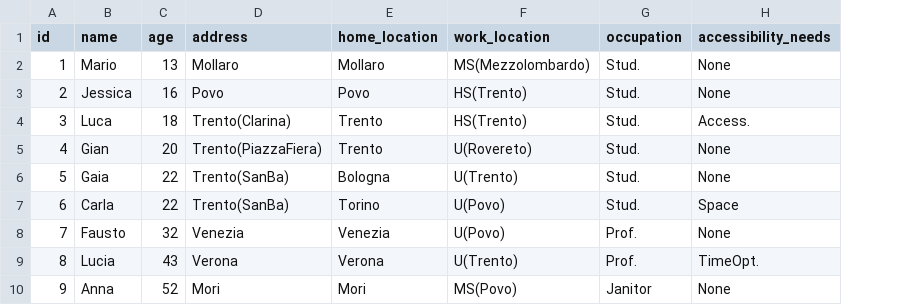
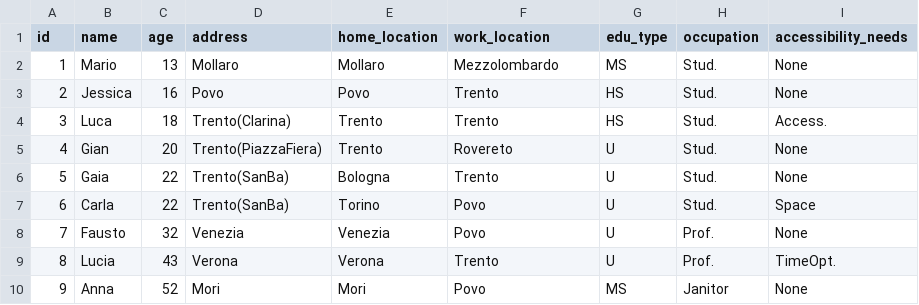
Before and after one commit to ThomasPasquali/Transportation-Education-Facilities, a CSV file: Phase 2 - Information Gathering/Raw data/users.csv, drawn as a sheet; the diff names each change by its address in the sheet, - before the commit and + after, or states it on an @@ line.

Commit message:
Users datasets parser

```diff
--- a/Phase 2 - Information Gathering/Raw data/users.csv
+++ b/Phase 2 - Information Gathering/Raw data/users.csv
+column G (edu_type), rows 2-10: MS | HS | HS | U | U | U | U | U | MS
-F2 (work_location): MS(Mezzolombardo)
+F2 (work_location): Mezzolombardo
-F3:F4 (work_location): HS(Trento)
+F3:F4 (work_location): Trento
-F5 (work_location): U(Rovereto)
+F5 (work_location): Rovereto
-F6 (work_location): U(Trento)
+F6 (work_location): Trento
-F7:F8 (work_location): U(Povo)
+F7:F8 (work_location): Povo
-F9 (work_location): U(Trento)
+F9 (work_location): Trento
-F10 (work_location): MS(Povo)
+F10 (work_location): Povo
```
Also changed, not shown: Phase 2 - Information Gathering/Raw data/users_schedule.csv, 2 other files.
